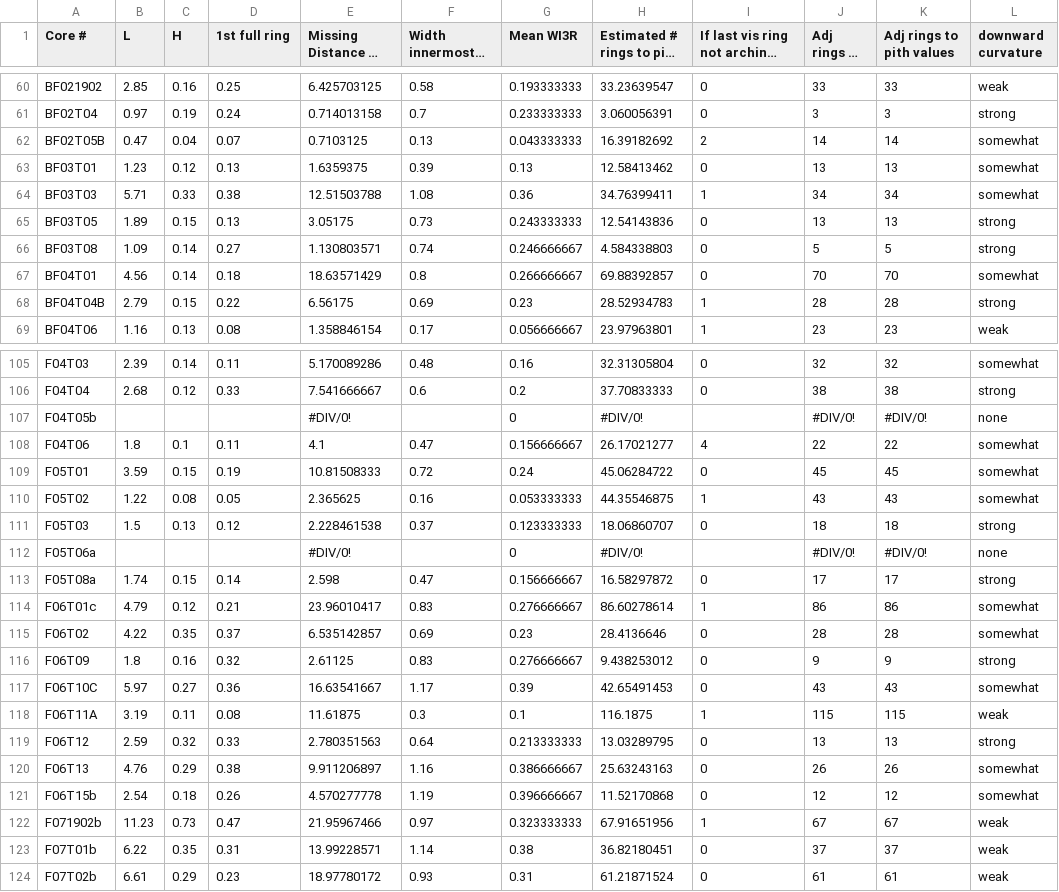
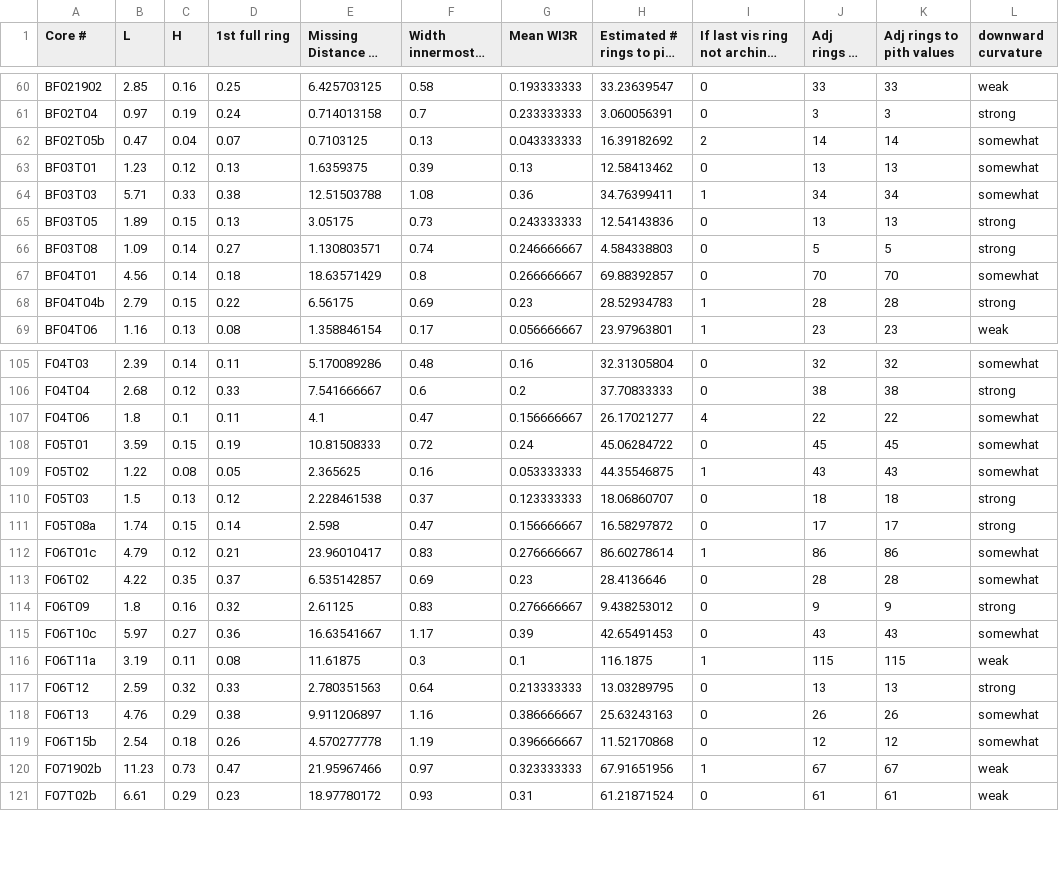
Before and after one commit to kzaret/RQ2_Dendro_v2_PIUVestab, a CSV file: Data/Duncan_estimates.csv, drawn as a sheet; only a part is shown, gaps mark what is left out; long unchanged cells end in ….

```diff
--- a/Data/Duncan_estimates.csv
+++ b/Data/Duncan_estimates.csv
@@ -61,3 +61,3 @@ BF021902,2.85,0.16,0.25,6.425703125,0.58,0.193333333,33.23639547,0,33,33,weak
 BF02T04,0.97,0.19,0.24,0.714013158,0.7,0.233333333,3.060056391,0,3,3,strong
-BF02T05B,0.47,0.04,0.07,0.7103125,0.13,0.043333333,16.39182692,2,14,14,somewhat
+BF02T05b,0.47,0.04,0.07,0.7103125,0.13,0.043333333,16.39182692,2,14,14,somewhat
 BF03T01,1.23,0.12,0.13,1.6359375,0.39,0.13,12.58413462,0,13,13,somewhat
@@ -67,3 +67,3 @@ BF03T08,1.09,0.14,0.27,1.130803571,0.74,0.246666667,4.584338803,0,5,5,strong
 BF04T01,4.56,0.14,0.18,18.63571429,0.8,0.266666667,69.88392857,0,70,70,somewhat
-BF04T04B,2.79,0.15,0.22,6.56175,0.69,0.23,28.52934783,1,28,28,strong
+BF04T04b,2.79,0.15,0.22,6.56175,0.69,0.23,28.52934783,1,28,28,strong
 BF04T06,1.16,0.13,0.08,1.358846154,0.17,0.056666667,23.97963801,1,23,23,weak
@@ -106,3 +106,2 @@ F04T03,2.39,0.14,0.11,5.170089286,0.48,0.16,32.31305804,0,32,32,somewhat
 F04T04,2.68,0.12,0.33,7.541666667,0.6,0.2,37.70833333,0,38,38,strong
-F04T05b,,,,#DIV/0!,,0,#DIV/0!,,#DIV/0!,#DIV/0!,none
 F04T06,1.8,0.1,0.11,4.1,0.47,0.156666667,26.17021277,4,22,22,somewhat
@@ -111,3 +110,2 @@ F05T02,1.22,0.08,0.05,2.365625,0.16,0.053333333,44.35546875,1,43,43,somewhat
 F05T03,1.5,0.13,0.12,2.228461538,0.37,0.123333333,18.06860707,0,18,18,strong
-F05T06a,,,,#DIV/0!,,0,#DIV/0!,,#DIV/0!,#DIV/0!,none
 F05T08a,1.74,0.15,0.14,2.598,0.47,0.156666667,16.58297872,0,17,17,strong
@@ -116,4 +114,4 @@ F06T02,4.22,0.35,0.37,6.535142857,0.69,0.23,28.4136646,0,28,28,somewhat
 F06T09,1.8,0.16,0.32,2.61125,0.83,0.276666667,9.438253012,0,9,9,strong
-F06T10C,5.97,0.27,0.36,16.63541667,1.17,0.39,42.65491453,0,43,43,somewhat
-F06T11A,3.19,0.11,0.08,11.61875,0.3,0.1,116.1875,1,115,115,weak
+F06T10c,5.97,0.27,0.36,16.63541667,1.17,0.39,42.65491453,0,43,43,somewhat
+F06T11a,3.19,0.11,0.08,11.61875,0.3,0.1,116.1875,1,115,115,weak
 F06T12,2.59,0.32,0.33,2.780351563,0.64,0.213333333,13.03289795,0,13,13,strong
@@ -122,3 +120,2 @@ F06T15b,2.54,0.18,0.26,4.570277778,1.19,0.396666667,11.52170868,0,12,12,somewhat
 F071902b,11.23,0.73,0.47,21.95967466,0.97,0.323333333,67.91651956,1,67,67,weak
-F07T01b,6.22,0.35,0.31,13.99228571,1.14,0.38,36.82180451,0,37,37,weak
 F07T02b,6.61,0.29,0.23,18.97780172,0.93,0.31,61.21871524,0,61,61,weak
```
Also changed, not shown: Data/PithlessTCs_InnerRingWidths.csv.
